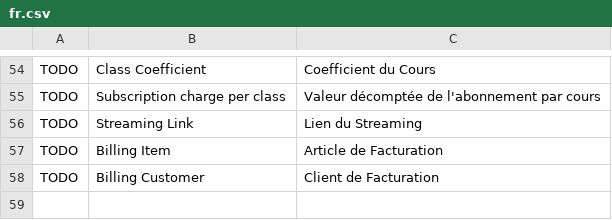
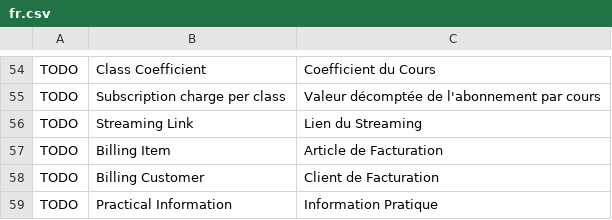
Before and after one commit to britlog/booking, a CSV file: booking/translations/fr.csv, drawn as a sheet; only a part is shown, gaps mark what is left out.

Commit message:
Add practical information

```diff
--- a/booking/translations/fr.csv
+++ b/booking/translations/fr.csv
@@ -58 +58,2 @@ TODO,Billing Item,Article de Facturation
 TODO,Billing Customer,Client de Facturation
+TODO,Practical Information,Information Pratique
```
Also changed, not shown: 4 other files.
